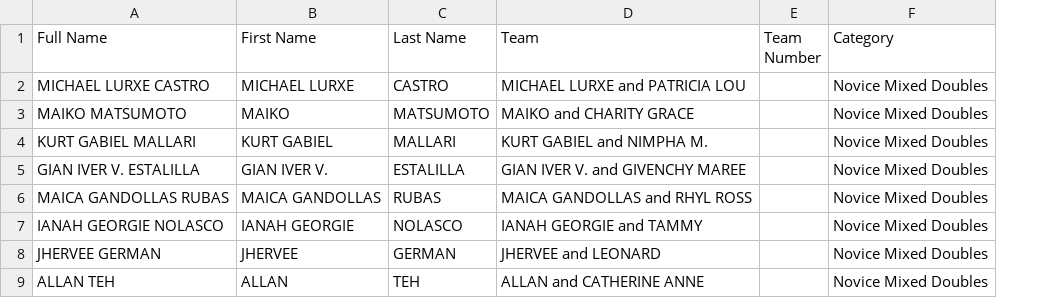
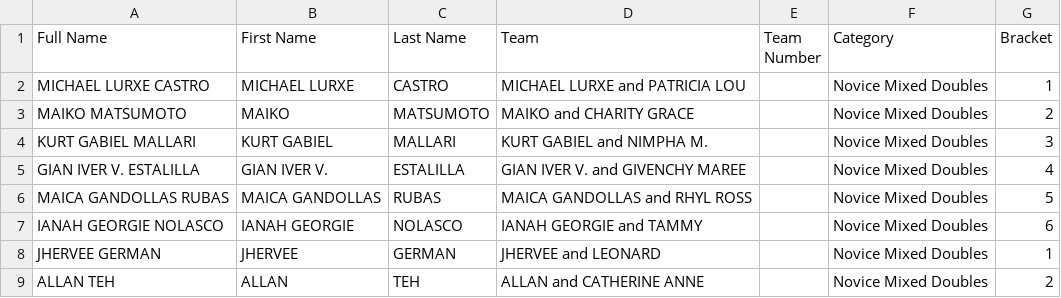
Before and after one commit to dtrxx14/gamecore-engine, a CSV file: public/files/Harvest-Cup-2026-Novice-Mixed.csv, drawn as a sheet; only a part is shown; the diff names each change by its address in the sheet, - before the commit and + after, or states it on an @@ line.

Commit message:
update mixed and womens players for novice

```diff
--- a/public/files/Harvest-Cup-2026-Novice-Mixed.csv
+++ b/public/files/Harvest-Cup-2026-Novice-Mixed.csv
+column G (Bracket), rows 2-9: 1 | 2 | 3 | 4 | 5 | 6 | 1 | 2
```
Also changed, not shown: public/files/Harvest-Cup-2026-Novice-Womens.csv.
